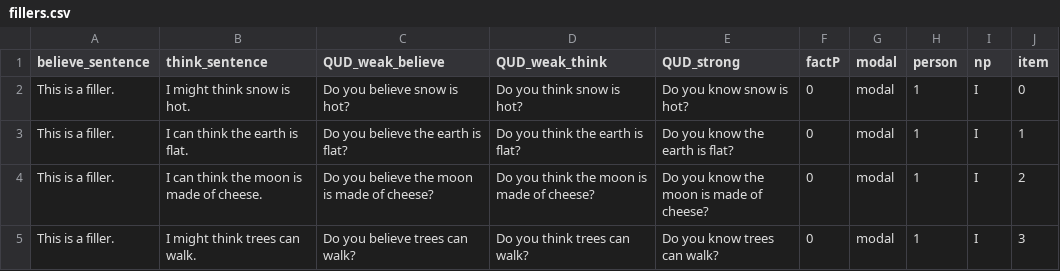
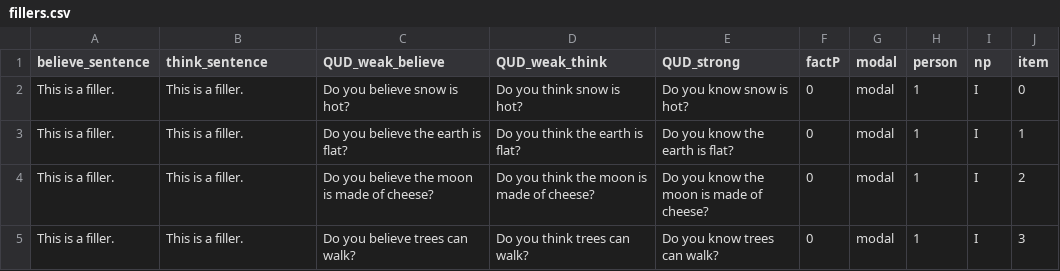
Before and after one commit to AmandaPop/reasoning-judgements, a CSV file: data_csv/fillers.csv, drawn as a sheet.

```diff
--- a/data_csv/fillers.csv
+++ b/data_csv/fillers.csv
@@ -1,5 +1,5 @@
 believe_sentence,think_sentence,QUD_weak_believe,QUD_weak_think,QUD_strong,factP,modal,person,np,item
-This is a filler.,I might think snow is hot.,Do you believe snow is hot?,Do you think snow is hot?,Do you know snow is hot?,0,modal,1,I,0
-This is a filler.,I can think the earth is flat.,Do you believe the earth is flat?,Do you think the earth is flat?,Do you know the earth is flat?,0,modal,1,I,1
-This is a filler.,I can think the moon is made of cheese.,Do you believe the moon is made of cheese?,Do you think the moon is made of cheese?,Do you know the moon is made of cheese?,0,modal,1,I,2
-This is a filler.,I might think trees can walk.,Do you believe trees can walk?,Do you think trees can walk?,Do you know trees can walk?,0,modal,1,I,3
+This is a filler.,This is a filler.,Do you believe snow is hot?,Do you think snow is hot?,Do you know snow is hot?,0,modal,1,I,0
+This is a filler., This is a filler.,Do you believe the earth is flat?,Do you think the earth is flat?,Do you know the earth is flat?,0,modal,1,I,1
+This is a filler.,This is a filler.,Do you believe the moon is made of cheese?,Do you think the moon is made of cheese?,Do you know the moon is made of cheese?,0,modal,1,I,2
+This is a filler.,This is a filler.,Do you believe trees can walk?,Do you think trees can walk?,Do you know trees can walk?,0,modal,1,I,3
```
Also changed, not shown: 1 other file.
